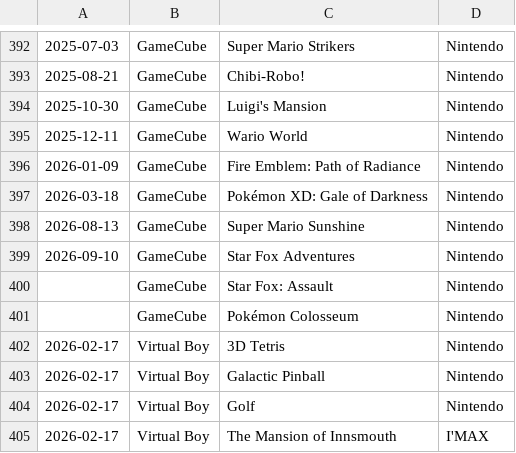
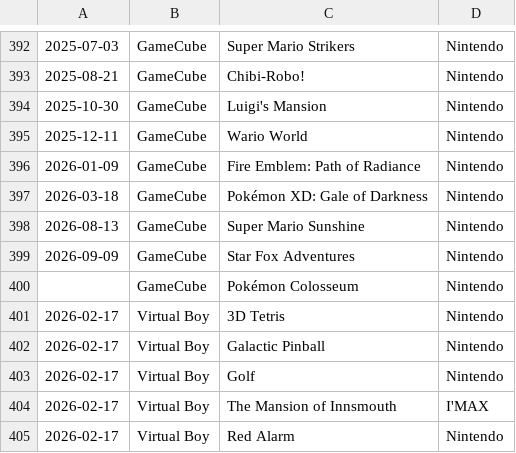
Before and after one commit to sethmlarson/nintendo-classics, a CSV file: nintendo-classics.csv, drawn as a sheet; only a part is shown, gaps mark what is left out; the shorter side is filled out with more unchanged rows.

Commit message:
Updated data for 2026-9-10

```diff
--- a/nintendo-classics.csv
+++ b/nintendo-classics.csv
@@ -398,4 +398,3 @@
 2026-08-13,GameCube,Super Mario Sunshine,Nintendo
-2026-09-10,GameCube,Star Fox Adventures,Nintendo
-,GameCube,Star Fox: Assault,Nintendo
+2026-09-09,GameCube,Star Fox Adventures,Nintendo
 ,GameCube,Pokémon Colosseum,Nintendo
```
Also changed, not shown: 1 other file.
